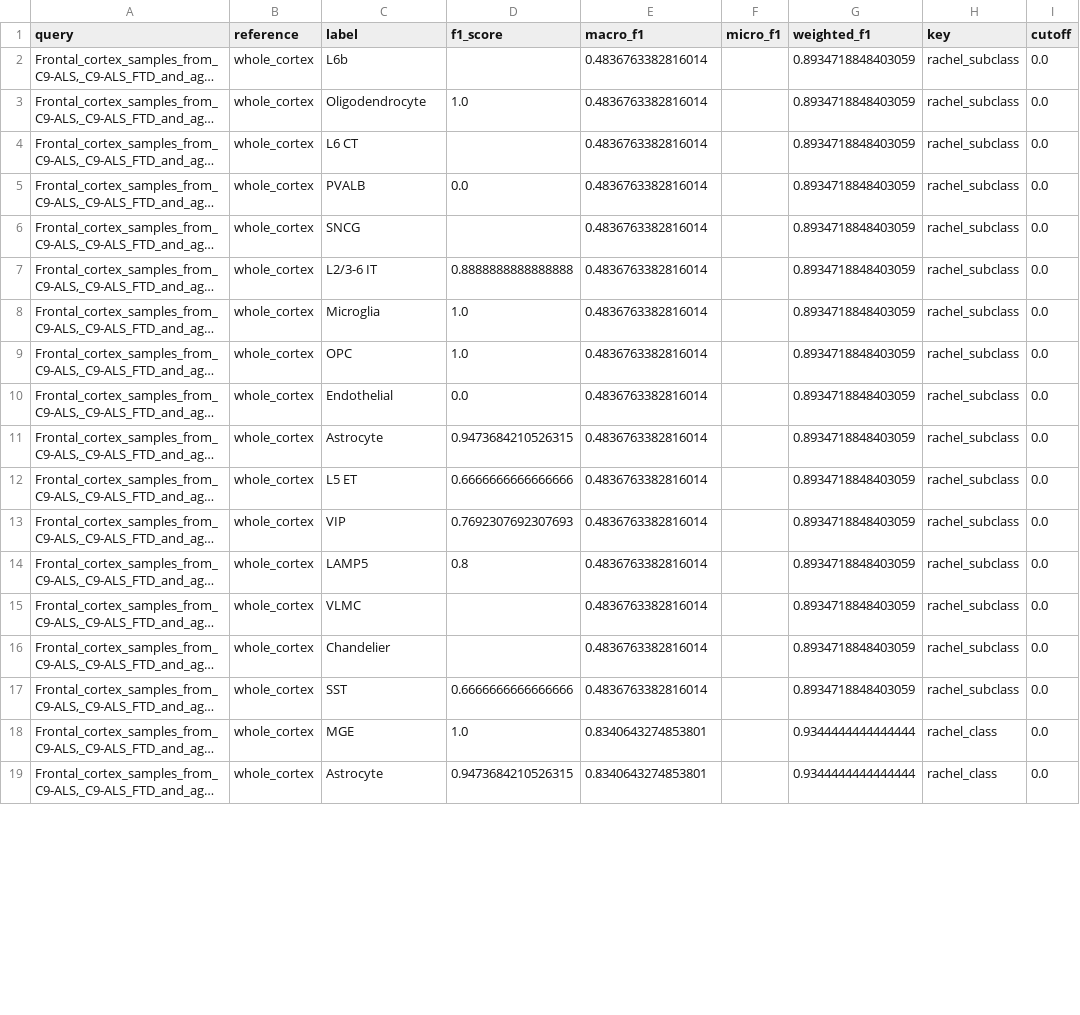
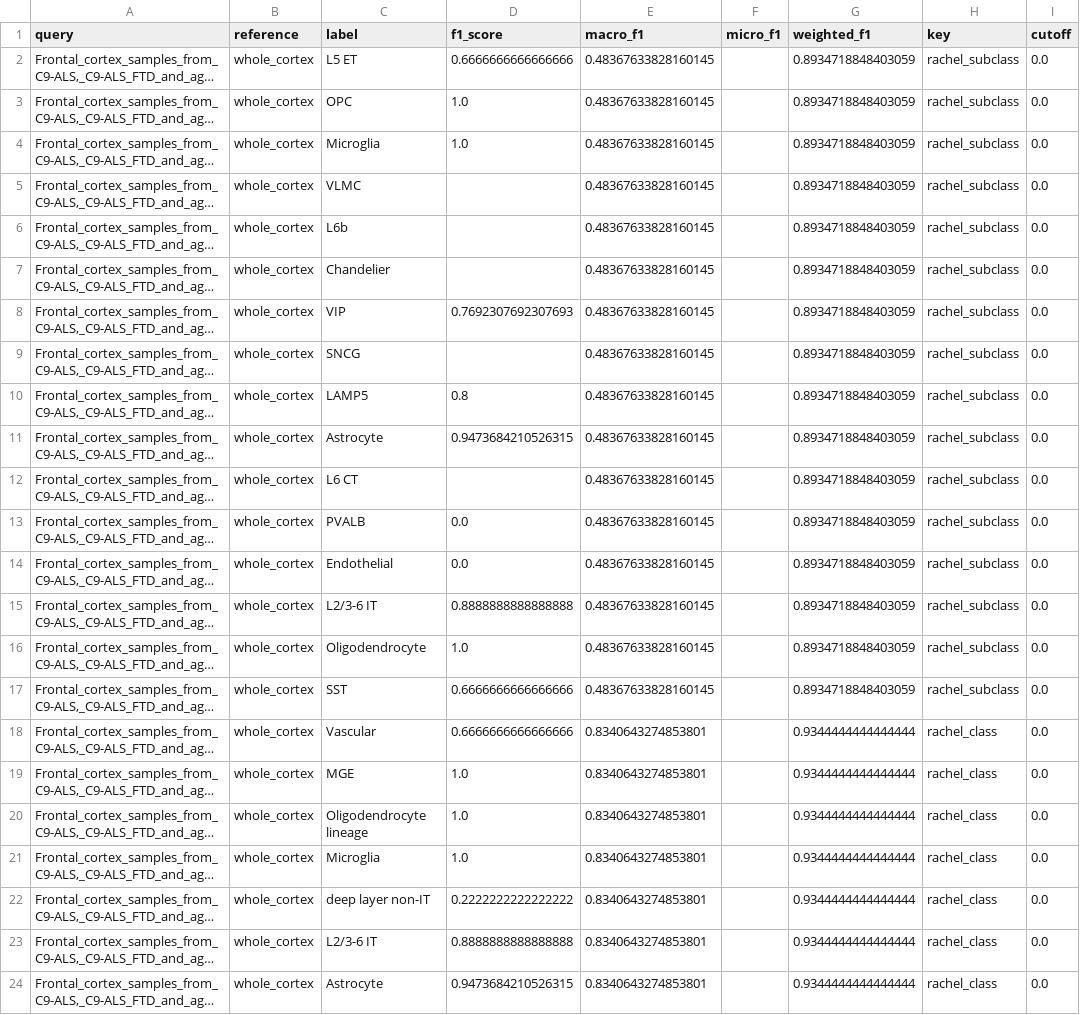
Before and after one commit to rachadele/biof501_proj, a TSV file: images/results/f1_results/Frontal_cortex_samples_from_C9-ALS,_C9-ALS_FTD_and_age_matched_control_brains_processed_whole_cortex.f1.scores.tsv, drawn as a sheet; only a part is shown; long unchanged cells end in …; the diff covers the shown part only; the diff names each change by its address in the sheet, - before the commit and + after, or states it on an @@ line.

```diff
--- a/images/results/f1_results/Frontal_cortex_samples_from_C9-ALS,_C9-ALS_FTD_and_age_matched_control_brains_processed_whole_cortex.f1.scores.tsv
+++ b/images/results/f1_results/Frontal_cortex_samples_from_C9-ALS,_C9-ALS_FTD_and_age_matched_control_brains_processed_whole_cortex.f1.scores.tsv
-C2 (label): L6b
+C2 (label): L5 ET
-D2 (f1_score): (empty)
+D2 (f1_score): 0.6666666666666666
-E2:E17 (macro_f1): 0.4836763382816014
+E2:E17 (macro_f1): 0.48367633828160145
-C3 (label): Oligodendrocyte
+C3 (label): OPC
-C4 (label): L6 CT
+C4 (label): Microglia
-D4 (f1_score): (empty)
+D4 (f1_score): 1.0
-C5 (label): PVALB
+C5 (label): VLMC
-D5 (f1_score): 0.0
+D5 (f1_score): (empty)
-C6 (label): SNCG
+C6 (label): L6b
-C7 (label): L2/3-6 IT
+C7 (label): Chandelier
-D7 (f1_score): 0.8888888888888888
+D7 (f1_score): (empty)
-C8 (label): Microglia
+C8 (label): VIP
-D8 (f1_score): 1.0
+D8 (f1_score): 0.7692307692307693
-C9 (label): OPC
+C9 (label): SNCG
-D9 (f1_score): 1.0
+D9 (f1_score): (empty)
-C10 (label): Endothelial
+C10 (label): LAMP5
-D10 (f1_score): 0.0
+D10 (f1_score): 0.8
-C12 (label): L5 ET
+C12 (label): L6 CT
-D12 (f1_score): 0.6666666666666666
+D12 (f1_score): (empty)
-C13 (label): VIP
+C13 (label): PVALB
-D13 (f1_score): 0.7692307692307693
+D13 (f1_score): 0.0
-C14 (label): LAMP5
+C14 (label): Endothelial
-D14 (f1_score): 0.8
+D14 (f1_score): 0.0
-C15 (label): VLMC
+C15 (label): L2/3-6 IT
-D15 (f1_score): (empty)
+D15 (f1_score): 0.8888888888888888
-C16 (label): Chandelier
+C16 (label): Oligodendrocyte
-D16 (f1_score): (empty)
+D16 (f1_score): 1.0
@@ row 21 moved to row 18: Frontal_cortex_samples_from_C9-ALS,_C9-A… @@
@@ row 22 moved to row 20: Frontal_cortex_samples_from_C9-ALS,_C9-A… @@
@@ row 24 moved to row 21: Frontal_cortex_samples_from_C9-ALS,_C9-A… @@
@@ row 20 moved to row 22: Frontal_cortex_samples_from_C9-ALS,_C9-A… @@
```
Also changed, not shown: 1 moved row elsewhere in this file, images/results/f1_results/Frontal_cortex_samples_from_C9-ALS,_C9-ALS_FTD_and_age_matched_control_brains_processed_Dissection:_Angular_gyrus_AnG.f1.scores.tsv, images/results/f1_results/Frontal_cortex_samples_from_C9-ALS,_C9-ALS_FTD_and_age_matched_control_brains_processed_Dissection:_Anterior_cingulate_cortex_ACC.f1.scores.tsv, 42 other files.
